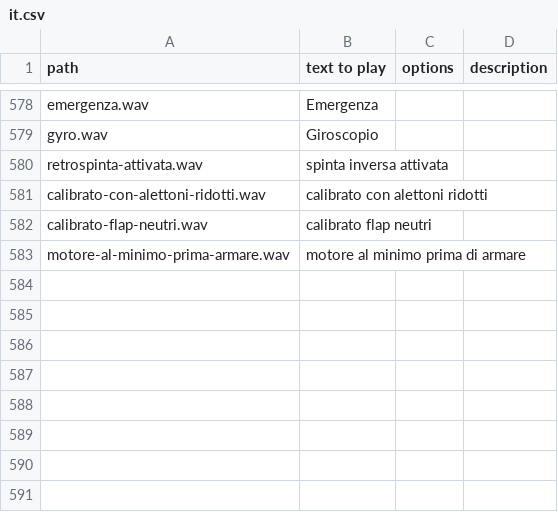
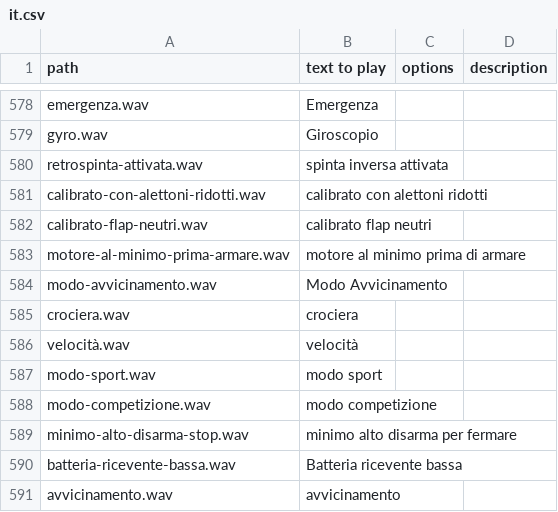
Before and after one commit to KevinFairgrieve/ETHOS-Feedback-Community, a CSV file: audio/it/it.csv, drawn as a sheet; only a part is shown, gaps mark what is left out; the diff names each change by its address in the sheet, - before the commit and + after, or states it on an @@ line.

Commit message:
Update it.csv more mike's sound as per EN

```diff
--- a/audio/it/it.csv
+++ b/audio/it/it.csv
+row 584: modo-avvicinamento.wav | Modo Avvicinamento
+row 585: crociera.wav | crociera
+row 586: velocità.wav | velocità
+row 587: modo-sport.wav | modo sport
+row 588: modo-competizione.wav | modo competizione
+row 589: minimo-alto-disarma-stop.wav | minimo alto disarma per fermare
+row 590: batteria-ricevente-bassa.wav | Batteria ricevente bassa
+row 591: avvicinamento.wav | avvicinamento
```
